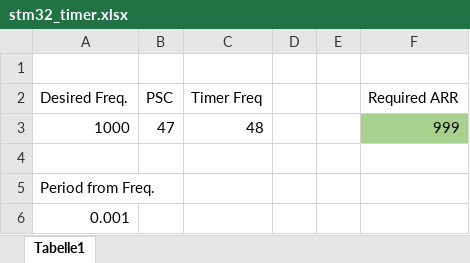
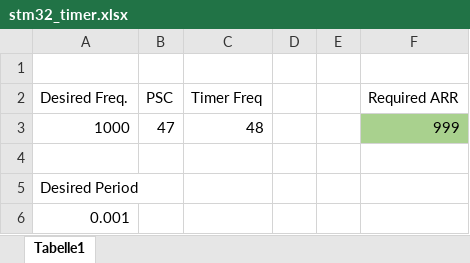
Before and after one commit to thomasgadner/MECH-B-4-ILV-Embedded-Systems, an Excel workbook: scripting-and-simulations/tooling/stm32_timer.xlsx, sheet Tabelle1, drawn as a sheet; values as stored, in another font and other column widths than the file's, no borders; the diff names each change by its address in the sheet, - before the commit and + after, or states it on an @@ line.

```diff
--- a/scripting-and-simulations/tooling/stm32_timer.xlsx (sheet Tabelle1)
+++ b/scripting-and-simulations/tooling/stm32_timer.xlsx (sheet Tabelle1)
-A5 (Desired Freq.): Period from Freq.
+A5 (Desired Freq.): Desired Period
```
Also changed, not shown: 19 other files.
